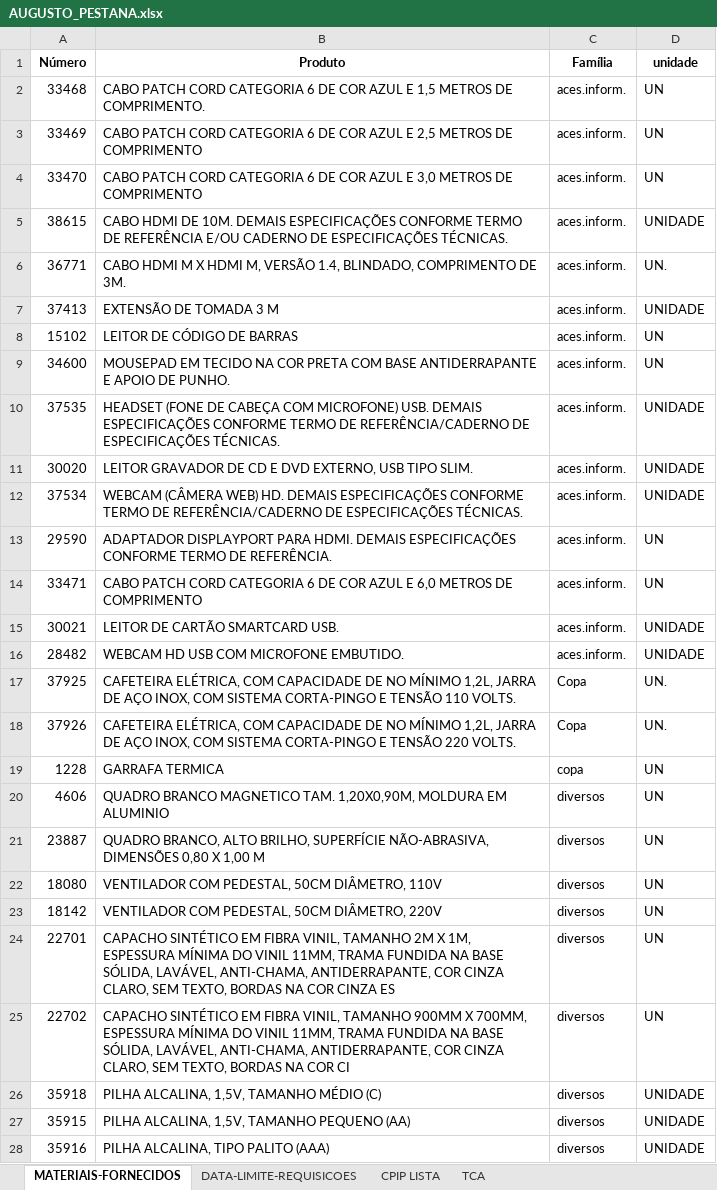
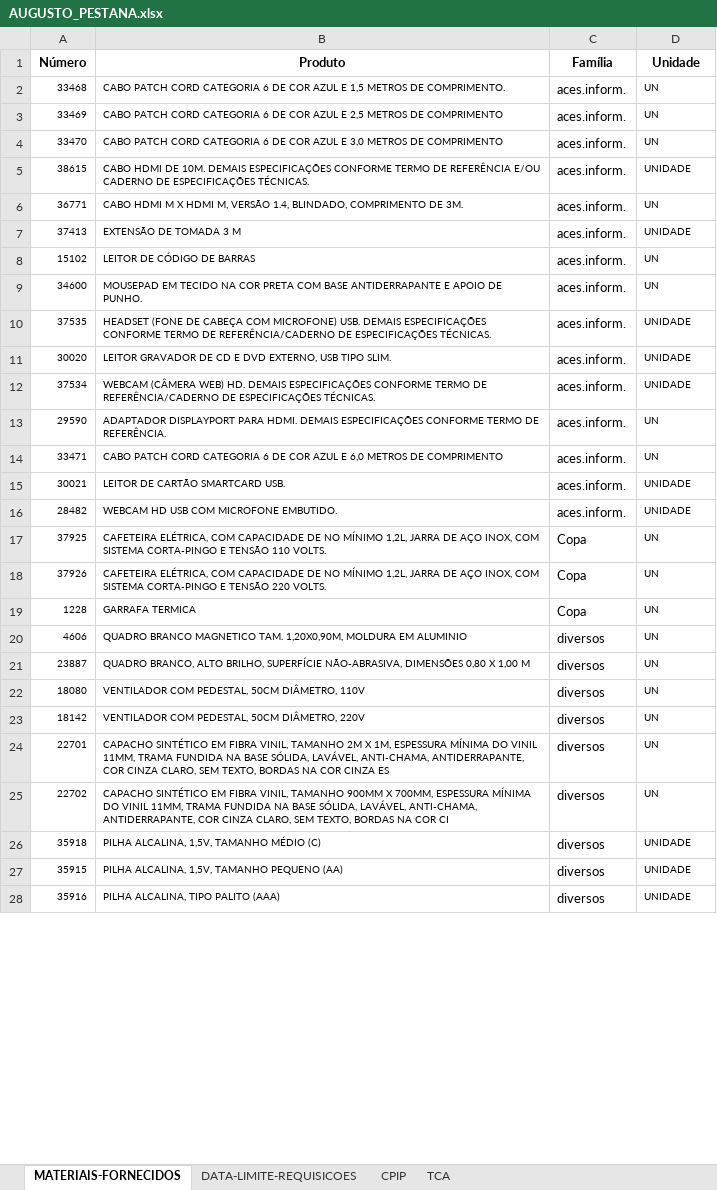
Before and after one commit to dmp-sepat/comarcas, an Excel workbook: AUGUSTO_PESTANA.xlsx, sheet MATERIAIS-FORNECIDOS, drawn as a sheet; only a part is shown; values as stored, in another font and other column widths than the file's, no borders; the diff covers the shown part only; the diff names each change by its address in the sheet, - before the commit and + after, or states it on an @@ line.

Commit message:
Atualização automática de AUGUSTO_PESTANA.xlsx

```diff
--- a/AUGUSTO_PESTANA.xlsx (sheet MATERIAIS-FORNECIDOS)
+++ b/AUGUSTO_PESTANA.xlsx (sheet MATERIAIS-FORNECIDOS)
-sheet tab: CPIP LISTA
+sheet tab: CPIP
-D1: unidade
+D1: Unidade
@@ A2:B28 text size: smaller @@
@@ D2:D28 text size: smaller @@
-D6 (Unidade): UN.
+D6 (Unidade): UN
-D17:D18 (Unidade): UN.
+D17:D18 (Unidade): UN
-C19 (Família): copa
+C19 (Família): Copa
```
Also changed, not shown: 7 edited cells and cell formats elsewhere in this sheet, sheet TCA.
